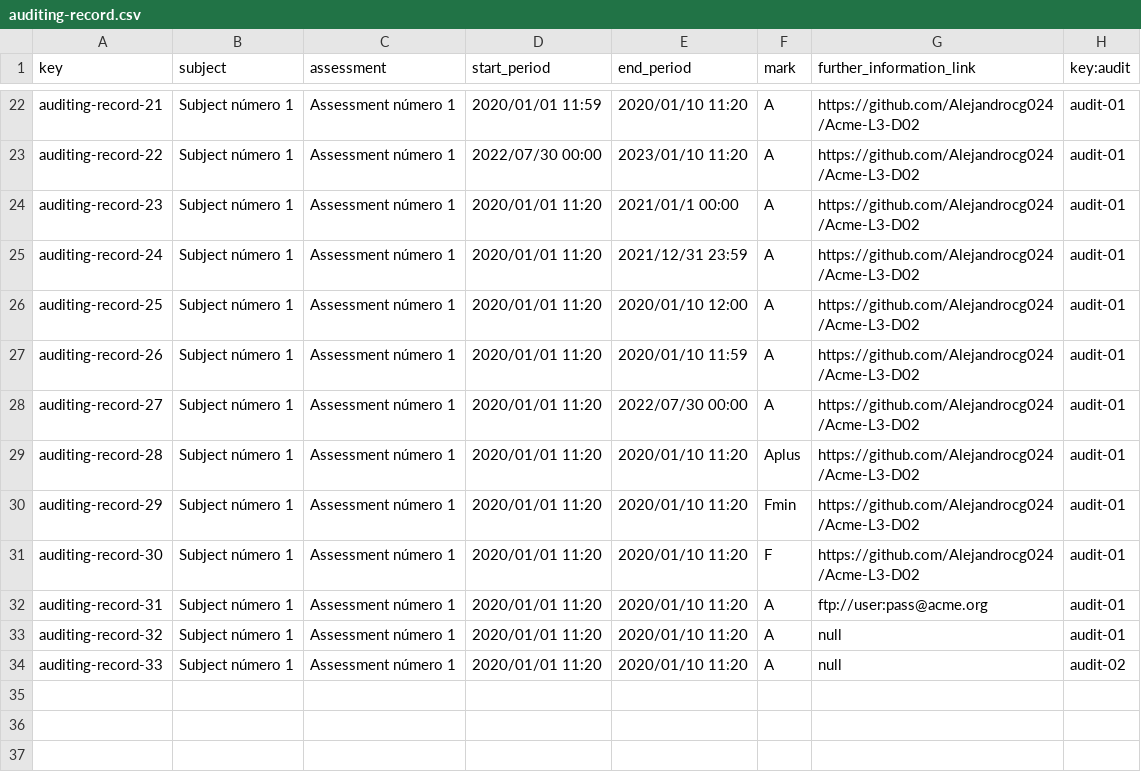
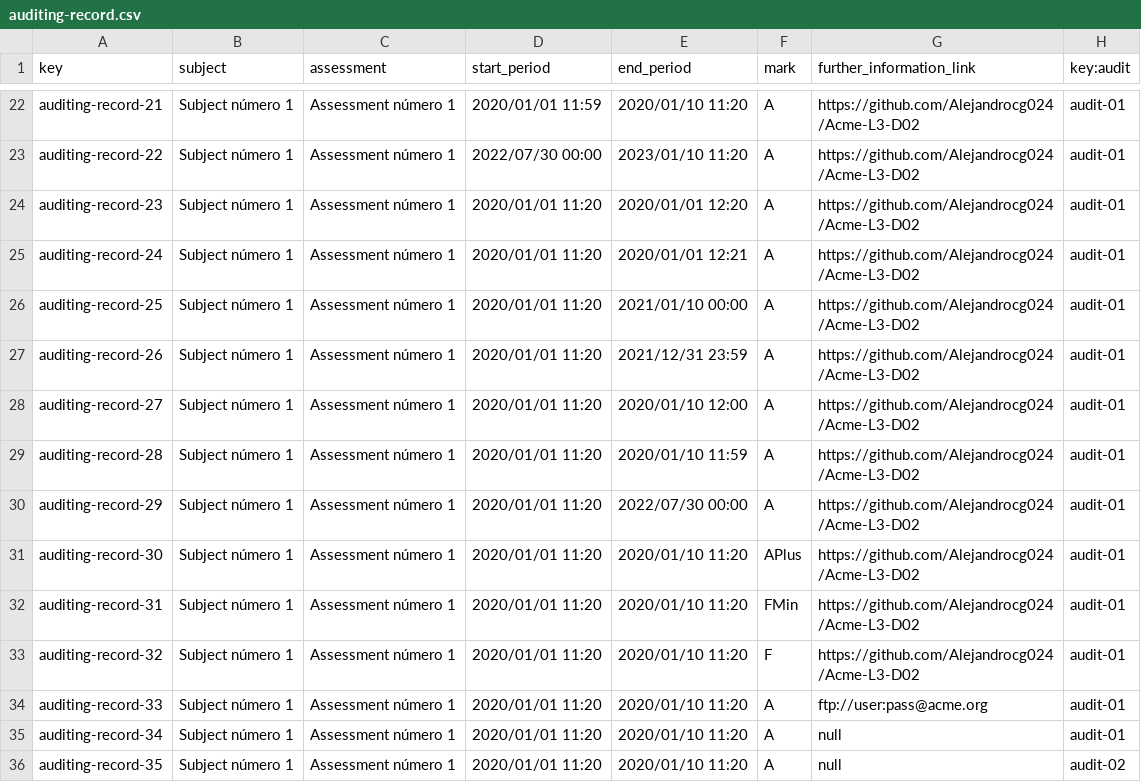
Before and after one commit to Alejandrocg024/Acme-L3, a CSV file: src/main/webapp/WEB-INF/resources/sample-data/auditing-record.csv, drawn as a sheet; only a part is shown, gaps mark what is left out.

Commit message:
Correcion CSVs audit

```diff
--- a/src/main/webapp/WEB-INF/resources/sample-data/auditing-record.csv
+++ b/src/main/webapp/WEB-INF/resources/sample-data/auditing-record.csv
@@ -23,12 +23,14 @@ auditing-record-21,Subject número 1,Assessment número 1,2020/01/01 11:59,2020/
 auditing-record-22,Subject número 1,Assessment número 1,2022/07/30 00:00,2023/01/10 11:20,A,https://github.com/Alejandrocg024/Acme-L3-D02,audit-01
-auditing-record-23,Subject número 1,Assessment número 1,2020/01/01 11:20,2021/01/1 00:00,A,https://github.com/Alejandrocg024/Acme-L3-D02,audit-01
-auditing-record-24,Subject número 1,Assessment número 1,2020/01/01 11:20,2021/12/31 23:59,A,https://github.com/Alejandrocg024/Acme-L3-D02,audit-01
-auditing-record-25,Subject número 1,Assessment número 1,2020/01/01 11:20,2020/01/10 12:00,A,https://github.com/Alejandrocg024/Acme-L3-D02,audit-01
-auditing-record-26,Subject número 1,Assessment número 1,2020/01/01 11:20,2020/01/10 11:59,A,https://github.com/Alejandrocg024/Acme-L3-D02,audit-01
-auditing-record-27,Subject número 1,Assessment número 1,2020/01/01 11:20,2022/07/30 00:00,A,https://github.com/Alejandrocg024/Acme-L3-D02,audit-01
-auditing-record-28,Subject número 1,Assessment número 1,2020/01/01 11:20,2020/01/10 11:20,Aplus,https://github.com/Alejandrocg024/Acme-L3-D02,audit-01
-auditing-record-29,Subject número 1,Assessment número 1,2020/01/01 11:20,2020/01/10 11:20,Fmin,https://github.com/Alejandrocg024/Acme-L3-D02,audit-01
-auditing-record-30,Subject número 1,Assessment número 1,2020/01/01 11:20,2020/01/10 11:20,F,https://github.com/Alejandrocg024/Acme-L3-D02,audit-01
-auditing-record-31,Subject número 1,Assessment número 1,2020/01/01 11:20,2020/01/10 11:20,A,ftp://user:pass@acme.org,audit-01
-auditing-record-32,Subject número 1,Assessment número 1,2020/01/01 11:20,2020/01/10 11:20,A,null,audit-01
-auditing-record-33,Subject número 1,Assessment número 1,2020/01/01 11:20,2020/01/10 11:20,A,null,audit-02
+auditing-record-23,Subject número 1,Assessment número 1,2020/01/01 11:20,2020/01/01 12:20,A,https://github.com/Alejandrocg024/Acme-L3-D02,audit-01
+auditing-record-24,Subject número 1,Assessment número 1,2020/01/01 11:20,2020/01/01 12:21,A,https://github.com/Alejandrocg024/Acme-L3-D02,audit-01
+auditing-record-25,Subject número 1,Assessment número 1,2020/01/01 11:20,2021/01/10 00:00,A,https://github.com/Alejandrocg024/Acme-L3-D02,audit-01
+auditing-record-26,Subject número 1,Assessment número 1,2020/01/01 11:20,2021/12/31 23:59,A,https://github.com/Alejandrocg024/Acme-L3-D02,audit-01
+auditing-record-27,Subject número 1,Assessment número 1,2020/01/01 11:20,2020/01/10 12:00,A,https://github.com/Alejandrocg024/Acme-L3-D02,audit-01
+auditing-record-28,Subject número 1,Assessment número 1,2020/01/01 11:20,2020/01/10 11:59,A,https://github.com/Alejandrocg024/Acme-L3-D02,audit-01
+auditing-record-29,Subject número 1,Assessment número 1,2020/01/01 11:20,2022/07/30 00:00,A,https://github.com/Alejandrocg024/Acme-L3-D02,audit-01
+auditing-record-30,Subject número 1,Assessment número 1,2020/01/01 11:20,2020/01/10 11:20,APlus,https://github.com/Alejandrocg024/Acme-L3-D02,audit-01
+auditing-record-31,Subject número 1,Assessment número 1,2020/01/01 11:20,2020/01/10 11:20,FMin,https://github.com/Alejandrocg024/Acme-L3-D02,audit-01
+auditing-record-32,Subject número 1,Assessment número 1,2020/01/01 11:20,2020/01/10 11:20,F,https://github.com/Alejandrocg024/Acme-L3-D02,audit-01
+auditing-record-33,Subject número 1,Assessment número 1,2020/01/01 11:20,2020/01/10 11:20,A,ftp://user:pass@acme.org,audit-01
+auditing-record-34,Subject número 1,Assessment número 1,2020/01/01 11:20,2020/01/10 11:20,A,null,audit-01
+auditing-record-35,Subject número 1,Assessment número 1,2020/01/01 11:20,2020/01/10 11:20,A,null,audit-02
```
Also changed, not shown: src/main/webapp/WEB-INF/resources/sample-data/auditor.csv, src/main/webapp/WEB-INF/resources/sample-data/user-account.csv.
